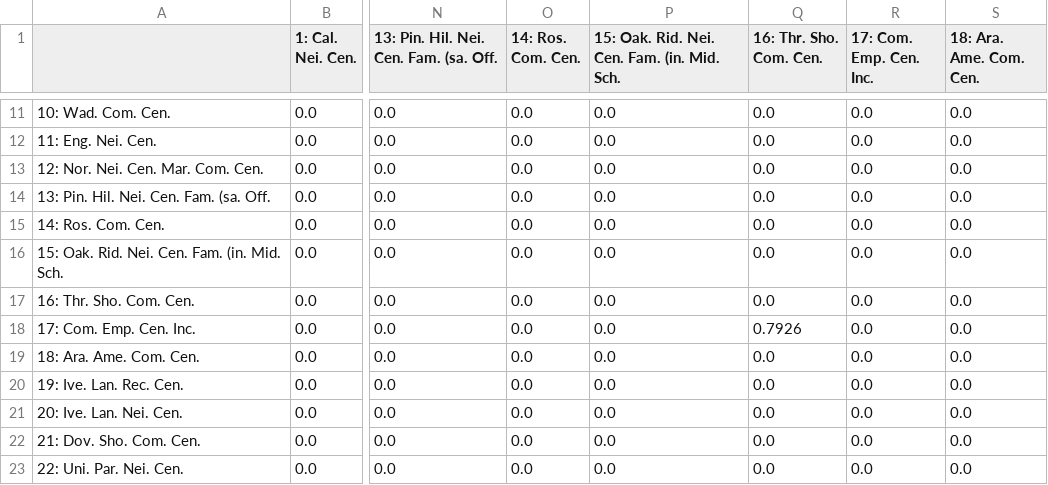
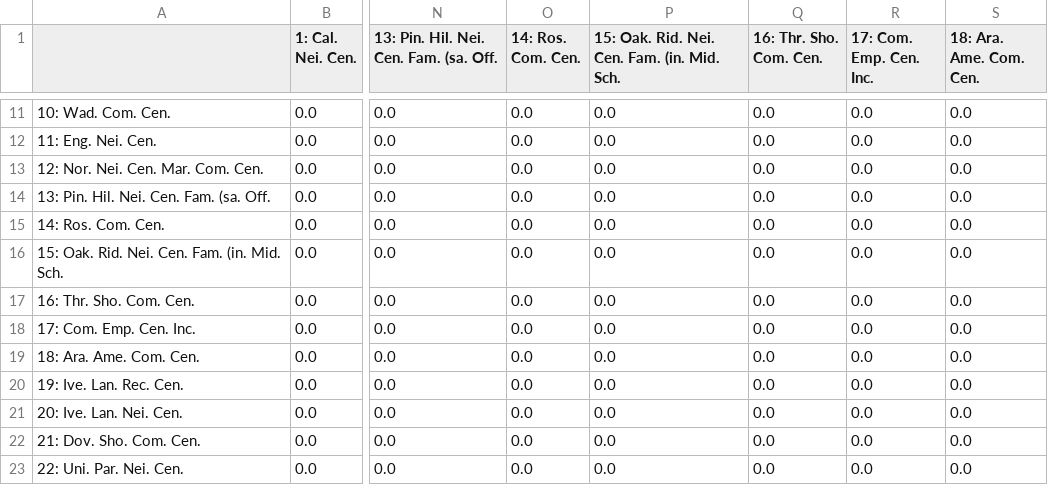
Before and after one commit to kava117/MPP-Optimization, a CSV file: code/graphscript/walking_matrix.csv, drawn as a sheet; only a part is shown, gaps mark what is left out; the diff covers the shown part only; the diff names each change by its address in the sheet, - before the commit and + after, or states it on an @@ line.

```diff
--- a/code/graphscript/walking_matrix.csv
+++ b/code/graphscript/walking_matrix.csv
-Q18 (16: Thr. Sho. Com. Cen.): 0.7926
+Q18 (16: Thr. Sho. Com. Cen.): 0.0
```
Also changed, not shown: 30 edited cells elsewhere in this file, code/graphscript/driving_matrix.csv, 8 other files.
